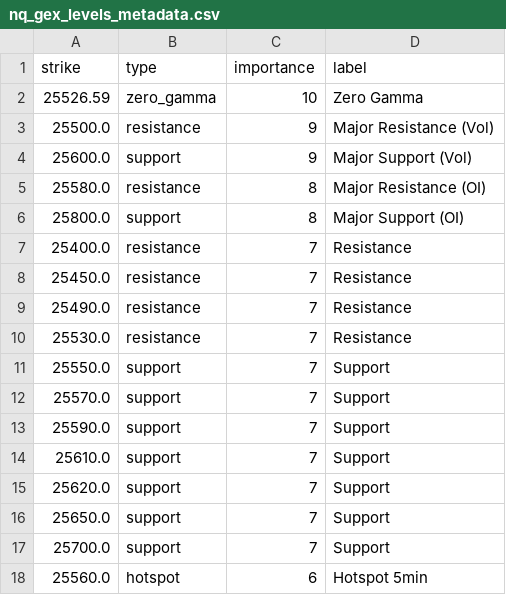
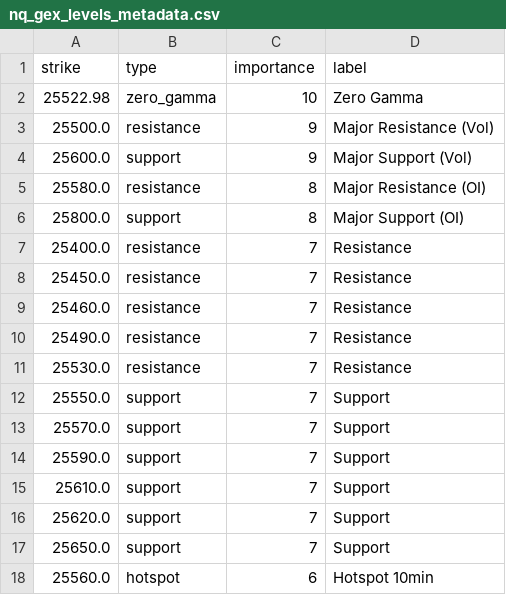
Before and after one commit to enzocosson/seed_enzocosson_gex, a CSV file: nq_gex_levels_metadata.csv, drawn as a sheet.

```diff
--- a/nq_gex_levels_metadata.csv
+++ b/nq_gex_levels_metadata.csv
@@ -1,3 +1,3 @@
 strike,type,importance,label
-25526.59,zero_gamma,10,Zero Gamma
+25522.98,zero_gamma,10,Zero Gamma
 25500.0,resistance,9,Major Resistance (Vol)
@@ -8,2 +8,3 @@ strike,type,importance,label
 25450.0,resistance,7,Resistance
+25460.0,resistance,7,Resistance
 25490.0,resistance,7,Resistance
@@ -16,3 +17,2 @@ strike,type,importance,label
 25650.0,support,7,Support
-25700.0,support,7,Support
-25560.0,hotspot,6,Hotspot 5min
+25560.0,hotspot,6,Hotspot 10min
```
Also changed, not shown: es_gex_levels.csv, es_gex_levels_metadata.csv, 2 other files.
